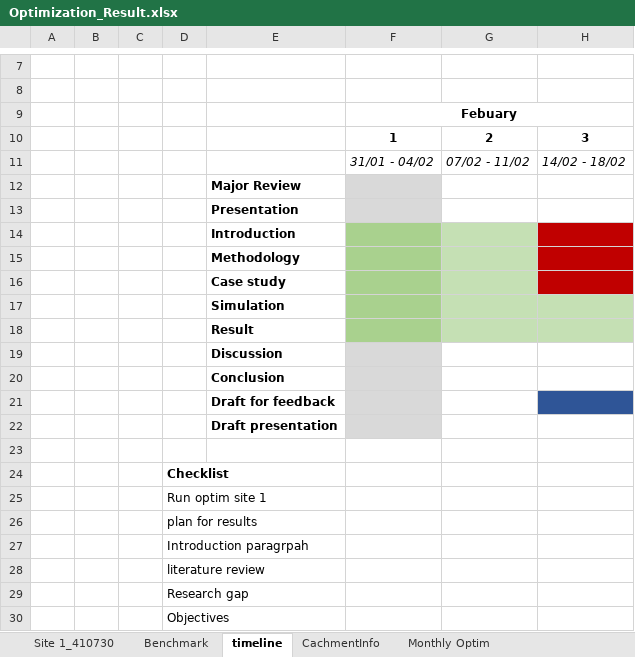
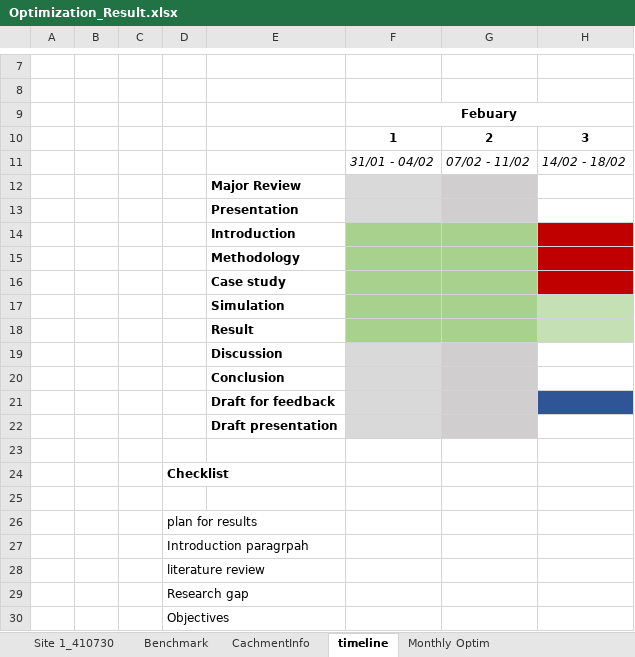
Before and after one commit to thienhuytruongnguyen/PilotStudy01, an Excel workbook: Optimization_Result.xlsx, sheet timeline, drawn as a sheet; only a part is shown, gaps mark what is left out; values as stored, in another font and other column widths than the file's, no borders; charts and pictures not drawn; the diff names each change by its address in the sheet, - before the commit and + after, or states it on an @@ line.

Commit message:
..

```diff
--- a/Optimization_Result.xlsx (sheet timeline)
+++ b/Optimization_Result.xlsx (sheet timeline)
@@ sheet tab order changed: Site 1_410730 | Benchmark | CachmentInfo | timeline | Monthly Optim @@
-G12:G13 fill: none
+G12:G13 fill: #D0CECE
-G14:G18 fill: #C5E0B4
+G14:G18 fill: #A9D18E
-G19:G22 fill: none
+G19:G22 fill: #D0CECE
-D25: Run optim site 1
+D25: (empty)
```
Also changed, not shown: charts or pictures.
